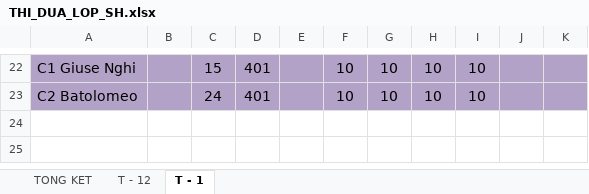
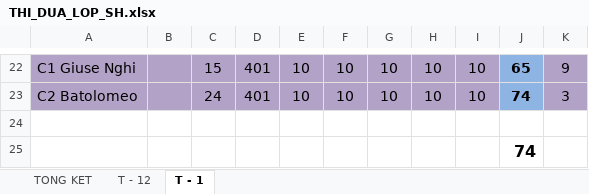
Before and after one commit to giangdinhtt/lopsinhhoat-xdchl, an Excel workbook: 2013/THI_DUA_LOP_SH.xlsx, sheet T - 1, drawn as a sheet; only a part is shown, gaps mark what is left out; values as stored, in another font and other column widths than the file's, no borders; table styles not drawn; the diff covers the shown part only; the diff names each change by its address in the sheet, - before the commit and + after, or states it on an @@ line.

```diff
--- a/2013/THI_DUA_LOP_SH.xlsx (sheet T - 1)
+++ b/2013/THI_DUA_LOP_SH.xlsx (sheet T - 1)
-E22:E23: (empty)
+E22:E23: 10
-J22: (empty)
+J22: 65
-J22:J23 fill: #B3A2C7
+J22:J23 fill: #8EB4E3
-K22: (empty)
+K22: 9
-J23: (empty)
+J23: 74
-K23: (empty)
+K23: 3
+row 24: (empty)
+row 25:  |  |  |  |  |  |  |  |  | 74
```
Also changed, not shown: 31 edited cells and cell formats elsewhere in this sheet.
